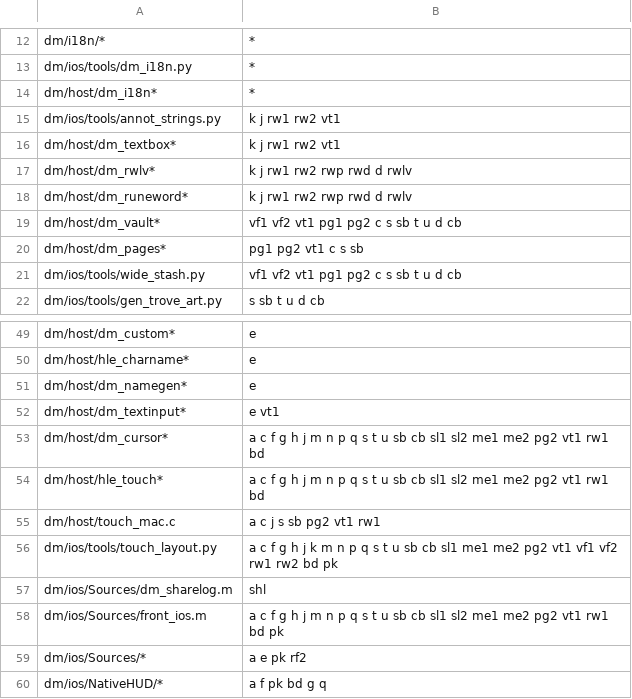
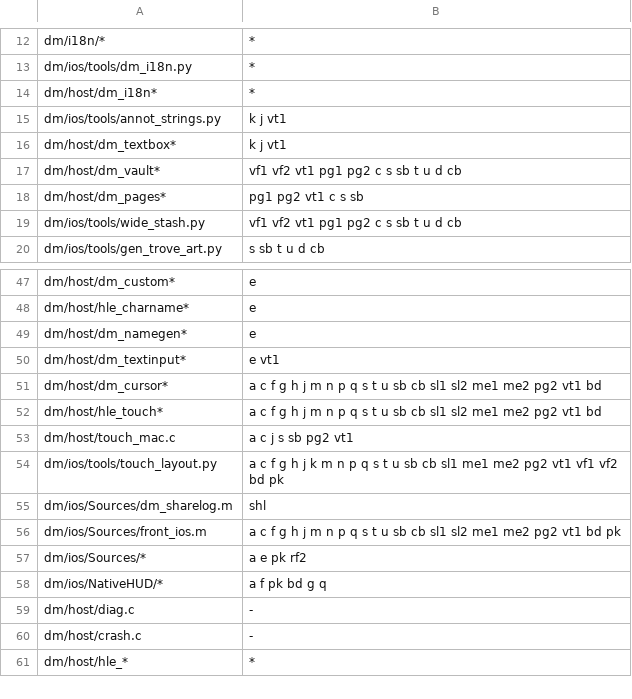
Before and after one commit to PowerBeef/d2r-metal, a TSV file: dm/ios/tools/uireg/affected.tsv, drawn as a sheet; only a part is shown, gaps mark what is left out; the shorter side is filled out with more unchanged rows.

```diff
--- a/dm/ios/tools/uireg/affected.tsv
+++ b/dm/ios/tools/uireg/affected.tsv
@@ -14,6 +14,4 @@ dm/ios/tools/dm_i18n.py	*
 dm/host/dm_i18n*	*
-dm/ios/tools/annot_strings.py	k j rw1 rw2 vt1
-dm/host/dm_textbox*	k j rw1 rw2 vt1
-dm/host/dm_rwlv*	k j rw1 rw2 rwp rwd d rwlv
-dm/host/dm_runeword*	k j rw1 rw2 rwp rwd d rwlv
+dm/ios/tools/annot_strings.py	k j vt1
+dm/host/dm_textbox*	k j vt1
 dm/host/dm_vault*	vf1 vf2 vt1 pg1 pg2 c s sb t u d cb
@@ -52,8 +50,8 @@ dm/host/dm_namegen*	e
 dm/host/dm_textinput*	e vt1
-dm/host/dm_cursor*	a c f g h j m n p q s t u sb cb sl1 sl2 me1 me2 pg2 vt1 rw1 bd
-dm/host/hle_touch*	a c f g h j m n p q s t u sb cb sl1 sl2 me1 me2 pg2 vt1 rw1 bd
-dm/host/touch_mac.c	a c j s sb pg2 vt1 rw1
-dm/ios/tools/touch_layout.py	a c f g h j k m n p q s t u sb cb sl1 me1 me2 pg2 vt1 vf1 vf2 rw1 rw2 bd pk
+dm/host/dm_cursor*	a c f g h j m n p q s t u sb cb sl1 sl2 me1 me2 pg2 vt1 bd
+dm/host/hle_touch*	a c f g h j m n p q s t u sb cb sl1 sl2 me1 me2 pg2 vt1 bd
+dm/host/touch_mac.c	a c j s sb pg2 vt1
+dm/ios/tools/touch_layout.py	a c f g h j k m n p q s t u sb cb sl1 me1 me2 pg2 vt1 vf1 vf2 bd pk
 dm/ios/Sources/dm_sharelog.m	shl
-dm/ios/Sources/front_ios.m	a c f g h j m n p q s t u sb cb sl1 sl2 me1 me2 pg2 vt1 rw1 bd pk
+dm/ios/Sources/front_ios.m	a c f g h j m n p q s t u sb cb sl1 sl2 me1 me2 pg2 vt1 bd pk
 dm/ios/Sources/*	a e pk rf2
```
Also changed, not shown: dm/i18n/literal_whitelist.tsv, dm/i18n/ui_text.tsv, 26 other files.
